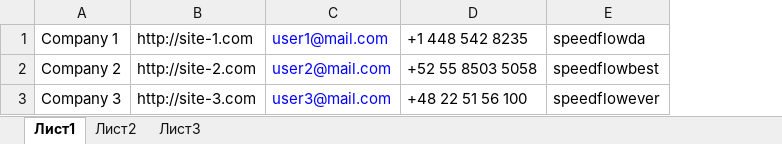
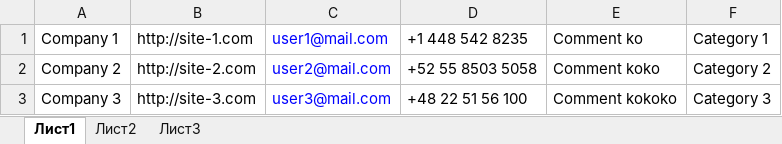
Before and after one commit to GiannisAnasta/CarBase, an Excel workbook: src/main/webapp/resources/examples/NewLineFormat.xlsx, sheet Лист1, drawn as a sheet; values as stored, in another font and other column widths than the file's, no borders; removed rows and columns are numbered as before the commit, all else as after; the diff names each change by its address in the sheet, - before the commit and + after, or states it on an @@ line.

Commit message:
Column category #7 Added column category did some localization and cleaning thus changed the example files

```diff
--- a/src/main/webapp/resources/examples/NewLineFormat.xlsx (sheet Лист1)
+++ b/src/main/webapp/resources/examples/NewLineFormat.xlsx (sheet Лист1)
-column E, rows 1-3: speedflowda | speedflowbest | speedflowever
+column E, rows 1-3: Comment ko | Comment koko | Comment kokoko
+column F, rows 1-3: Category 1 | Category 2 | Category 3
```
Also changed, not shown: 18 other files.
